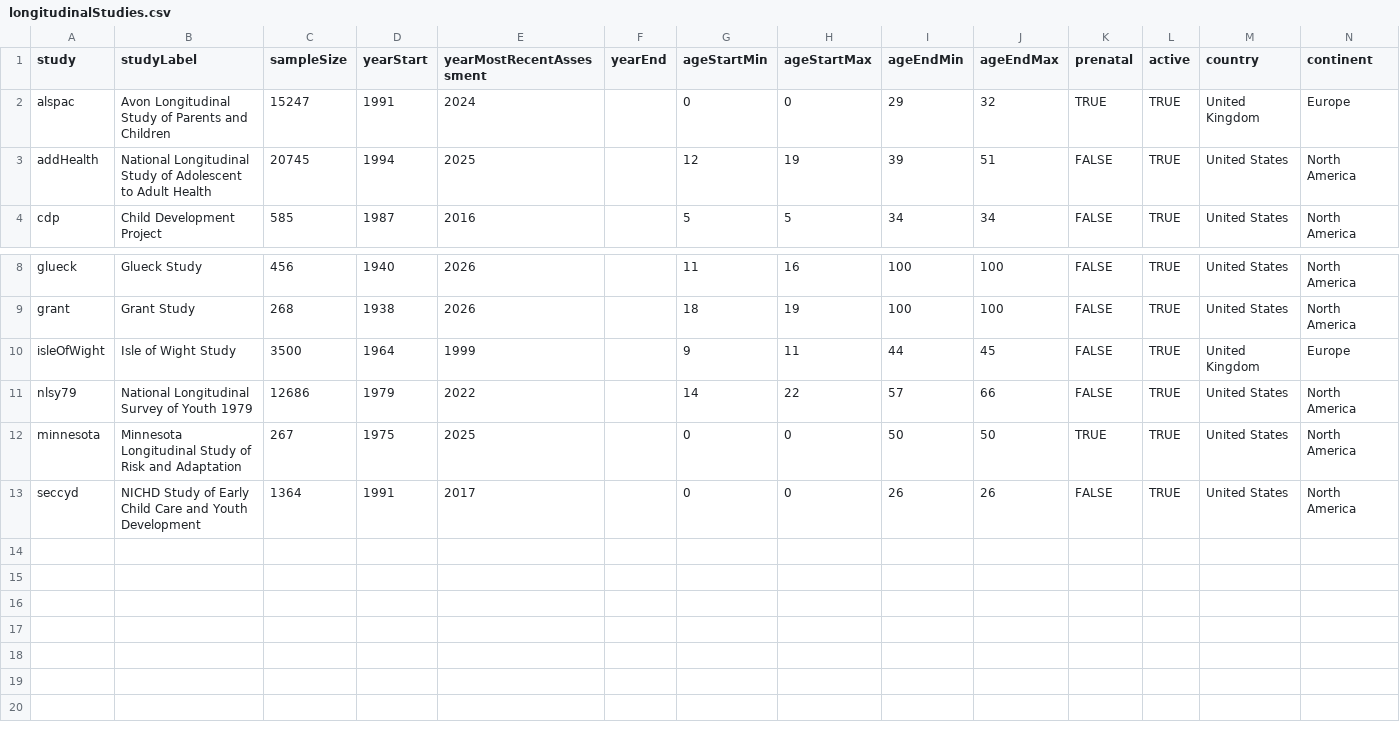
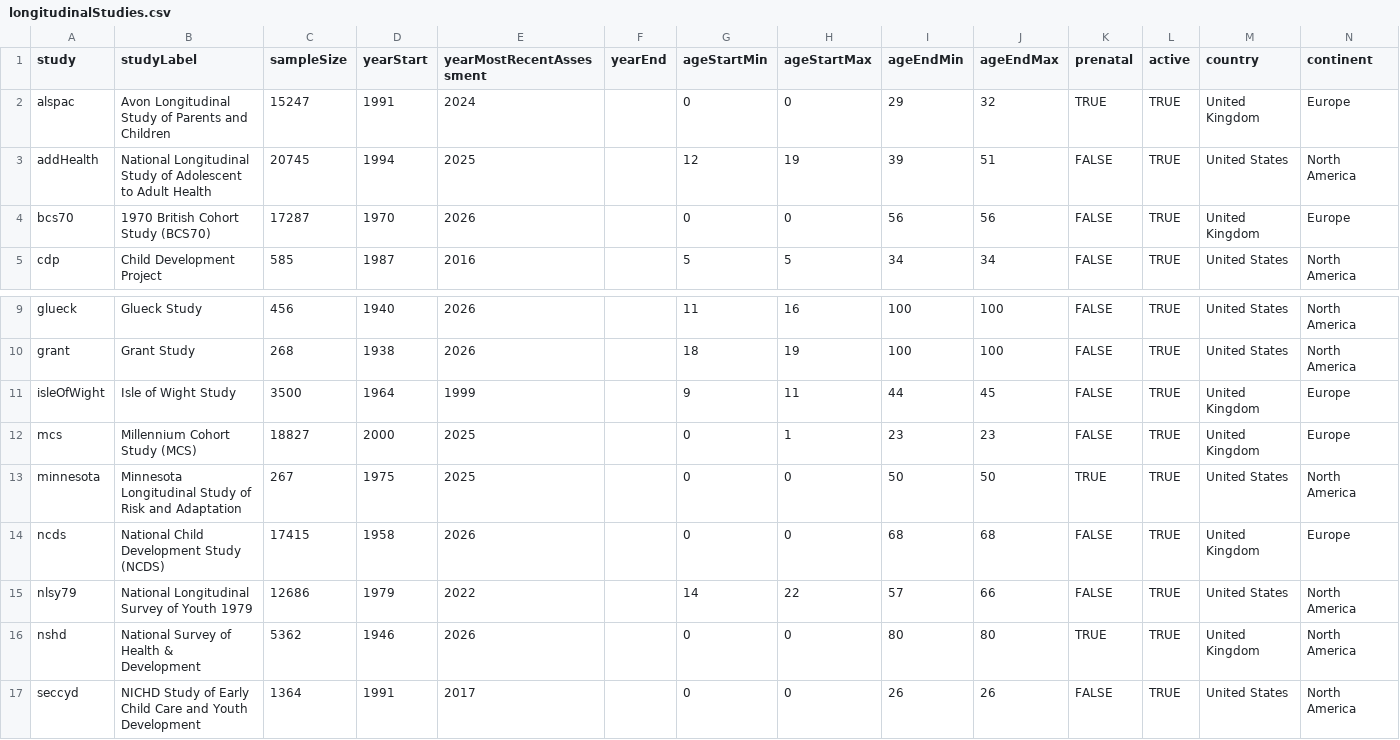
Before and after one commit to DevPsyLab/studying-psychopathology-development-lifespan, a CSV file: Data/longitudinalStudies.csv, drawn as a sheet; only a part is shown, gaps mark what is left out.

Commit message:
20260610 - British birth cohort studies

```diff
--- a/Data/longitudinalStudies.csv
+++ b/Data/longitudinalStudies.csv
@@ -3,2 +3,3 @@ alspac,Avon Longitudinal Study of Parents and Children,15247,1991,2024,,0,0,29,3
 addHealth,National Longitudinal Study of Adolescent to Adult Health,20745,1994,2025,,12,19,39,51,FALSE,TRUE,United States,North America
+bcs70,1970 British Cohort Study (BCS70),17287,1970,2026,,0,0,56,56,FALSE,TRUE,United Kingdom,Europe
 cdp,Child Development Project,585,1987,2016,,5,5,34,34,FALSE,TRUE,United States,North America
@@ -10,4 +11,7 @@ grant,Grant Study,268,1938,2026,,18,19,100,100,FALSE,TRUE,United States,North Am
 isleOfWight,Isle of Wight Study,3500,1964,1999,,9,11,44,45,FALSE,TRUE,United Kingdom,Europe
+mcs,Millennium Cohort Study (MCS),18827,2000,2025,,0,1,23,23,FALSE,TRUE,United Kingdom,Europe
+minnesota,Minnesota Longitudinal Study of Risk and Adaptation,267,1975,2025,,0,0,50,50,TRUE,TRUE,United States,North America
+ncds,National Child Development Study (NCDS),17415,1958,2026,,0,0,68,68,FALSE,TRUE,United Kingdom,Europe
 nlsy79,National Longitudinal Survey of Youth 1979,12686,1979,2022,,14,22,57,66,FALSE,TRUE,United States,North America
-minnesota,Minnesota Longitudinal Study of Risk and Adaptation,267,1975,2025,,0,0,50,50,TRUE,TRUE,United States,North America
+nshd,National Survey of Health & Development,5362,1946,2026,,0,0,80,80,TRUE,TRUE,United Kingdom,North America
 seccyd,NICHD Study of Early Child Care and Youth Development,1364,1991,2017,,0,0,26,26,FALSE,TRUE,United States,North America
```
Also changed, not shown: 2 other files.
